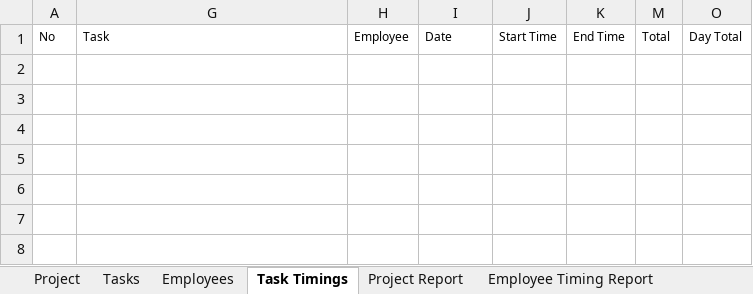
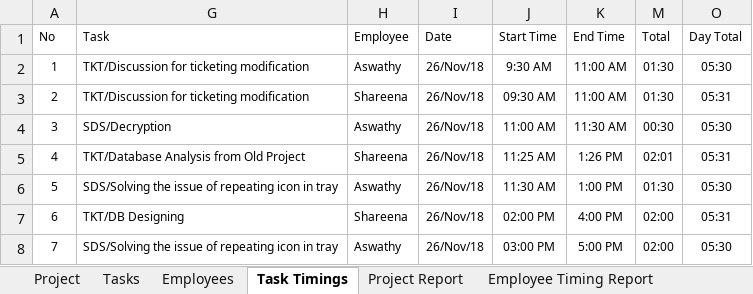
Before and after one commit to MilestoneInnovativeTechnologies/office-weekend-meeting, an Excel workbook: Milestone Project Management.xlsx, sheet Task Timings, drawn as a sheet; values as stored, in another font and other column widths than the file's, no borders; table styles not drawn; the diff names each change by its address in the sheet, - before the commit and + after, or states it on an @@ line.

```diff
--- a/Milestone Project Management.xlsx (sheet Task Timings)
+++ b/Milestone Project Management.xlsx (sheet Task Timings)
+row 2: 1 | TKT/Discussion for ticketing modification | Aswathy | 26/Nov/18 | 9:30 AM | 11:00 AM | 01:30 | 05:30
+row 3: 2 | TKT/Discussion for ticketing modification | Shareena | 26/Nov/18 | 09:30 AM | 11:00 AM | 01:30 | 05:31
+row 4: 3 | SDS/Decryption | Aswathy | 26/Nov/18 | 11:00 AM | 11:30 AM | 00:30 | 05:30
+row 5: 4 | TKT/Database Analysis from Old Project | Shareena | 26/Nov/18 | 11:25 AM | 1:26 PM | 02:01 | 05:31
+row 6: 5 | SDS/Solving the issue of repeating icon in tray | Aswathy | 26/Nov/18 | 11:30 AM | 1:00 PM | 01:30 | 05:30
+row 7: 6 | TKT/DB Designing | Shareena | 26/Nov/18 | 02:00 PM | 4:00 PM | 02:00 | 05:31
+row 8: 7 | SDS/Solving the issue of repeating icon in tray | Aswathy | 26/Nov/18 | 03:00 PM | 5:00 PM | 02:00 | 05:30
```
Also changed, not shown: sheet Tasks, sheet Project, sheet Project Report, sheet Employees, sheet Employee Timing Report, hidden cells, charts or pictures, Week 47/vishnu.xlsx.
